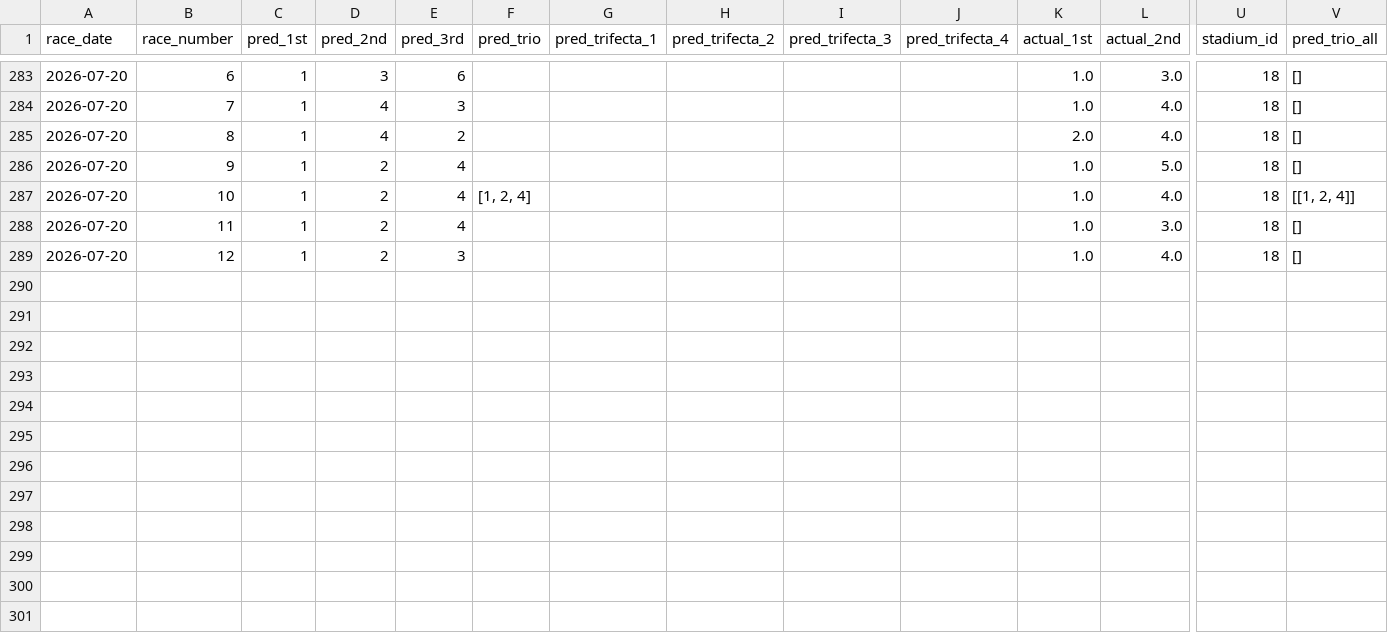
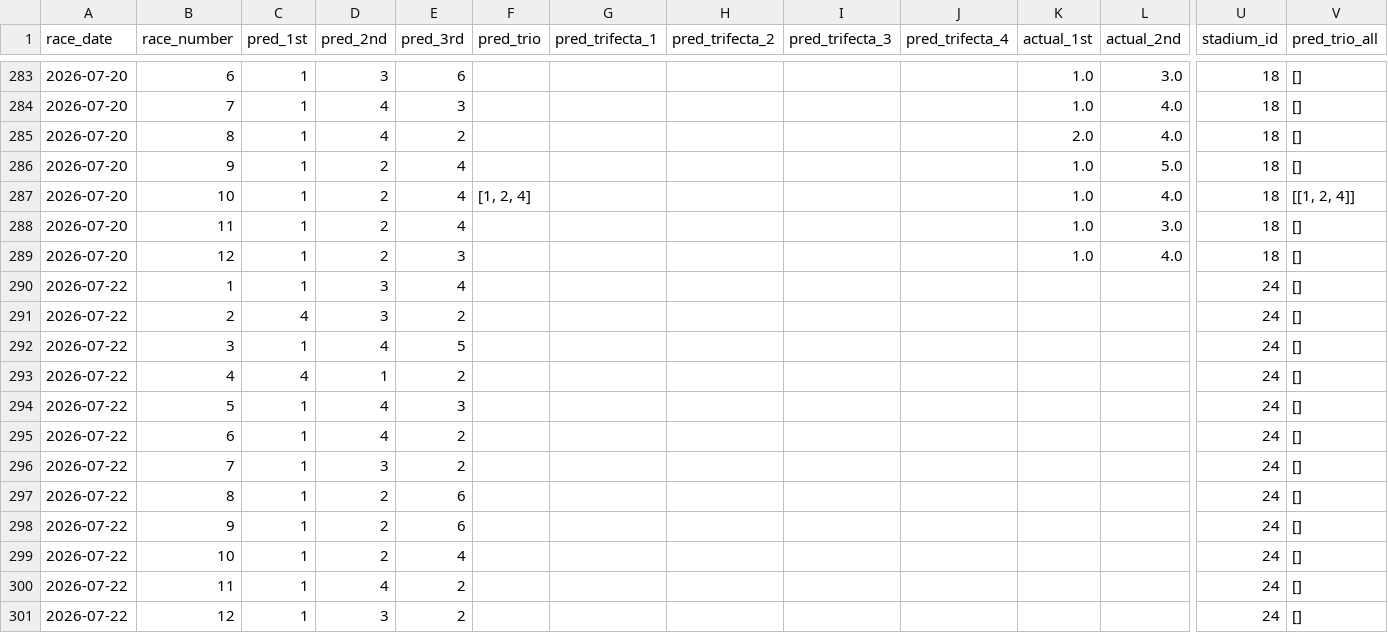
Before and after one commit to polipoli0401/predict-boatrace, a CSV file: prediction_history.csv, drawn as a sheet; only a part is shown, gaps mark what is left out; rows hold the shown columns only; the diff names each change by its address in the sheet, - before the commit and + after, or states it on an @@ line.

```diff
--- a/prediction_history.csv
+++ b/prediction_history.csv
+row 290: 2026-07-22 | 1 | 1 | 3 | 4 |  |  |  |  |  |  |  | 24 | []
+row 291: 2026-07-22 | 2 | 4 | 3 | 2 |  |  |  |  |  |  |  | 24 | []
+row 292: 2026-07-22 | 3 | 1 | 4 | 5 |  |  |  |  |  |  |  | 24 | []
+row 293: 2026-07-22 | 4 | 4 | 1 | 2 |  |  |  |  |  |  |  | 24 | []
+row 294: 2026-07-22 | 5 | 1 | 4 | 3 |  |  |  |  |  |  |  | 24 | []
+row 295: 2026-07-22 | 6 | 1 | 4 | 2 |  |  |  |  |  |  |  | 24 | []
+row 296: 2026-07-22 | 7 | 1 | 3 | 2 |  |  |  |  |  |  |  | 24 | []
+row 297: 2026-07-22 | 8 | 1 | 2 | 6 |  |  |  |  |  |  |  | 24 | []
+row 298: 2026-07-22 | 9 | 1 | 2 | 6 |  |  |  |  |  |  |  | 24 | []
+row 299: 2026-07-22 | 10 | 1 | 2 | 4 |  |  |  |  |  |  |  | 24 | []
+row 300: 2026-07-22 | 11 | 1 | 4 | 2 |  |  |  |  |  |  |  | 24 | []
+row 301: 2026-07-22 | 12 | 1 | 3 | 2 |  |  |  |  |  |  |  | 24 | []
```
